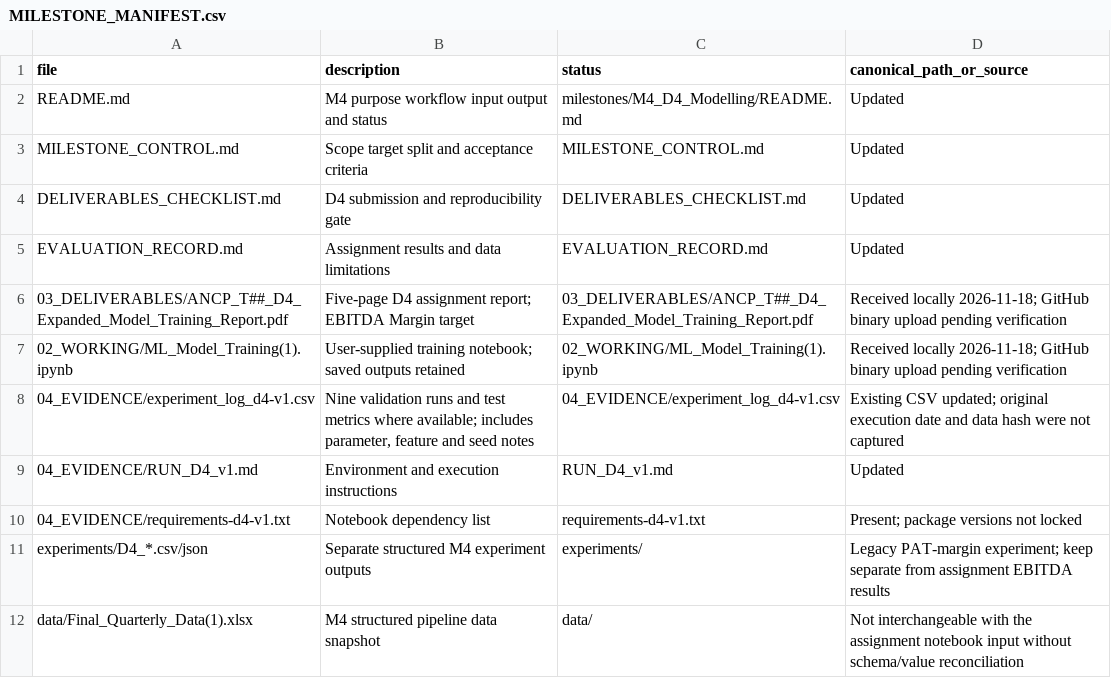
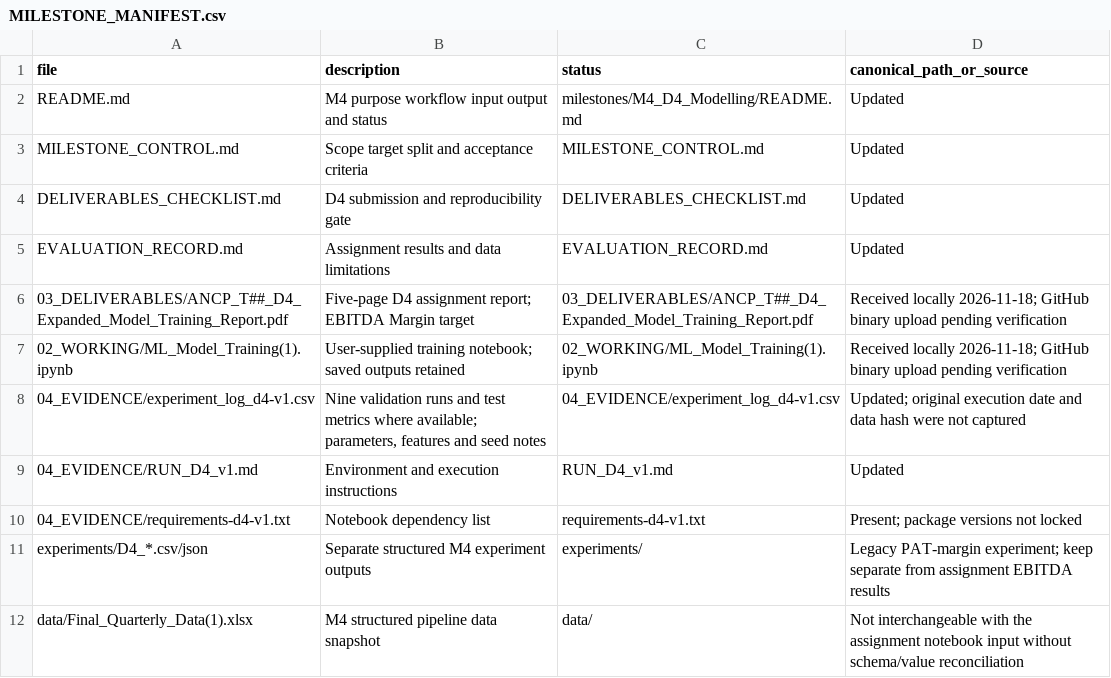
Before and after one commit to Nikhilraj7079/Capstone-Project, a CSV file: milestones/M4_D4_Modelling/MILESTONE_MANIFEST.csv, drawn as a sheet.

Commit message:
Update M4 manifest with D4-v1 assignment artifacts

```diff
--- a/milestones/M4_D4_Modelling/MILESTONE_MANIFEST.csv
+++ b/milestones/M4_D4_Modelling/MILESTONE_MANIFEST.csv
@@ -7,3 +7,3 @@ EVALUATION_RECORD.md,Assignment results and data limitations,EVALUATION_RECORD.m
 02_WORKING/ML_Model_Training(1).ipynb,"User-supplied training notebook; saved outputs retained",02_WORKING/ML_Model_Training(1).ipynb,Received locally 2026-11-18; GitHub binary upload pending verification
-04_EVIDENCE/experiment_log_d4-v1.csv,"Nine validation runs and test metrics where available; includes parameter, feature and seed notes",04_EVIDENCE/experiment_log_d4-v1.csv,Existing CSV updated; original execution date and data hash were not captured
+04_EVIDENCE/experiment_log_d4-v1.csv,"Nine validation runs and test metrics where available; parameters, features and seed notes",04_EVIDENCE/experiment_log_d4-v1.csv,Updated; original execution date and data hash were not captured
 04_EVIDENCE/RUN_D4_v1.md,Environment and execution instructions,RUN_D4_v1.md,Updated
```
